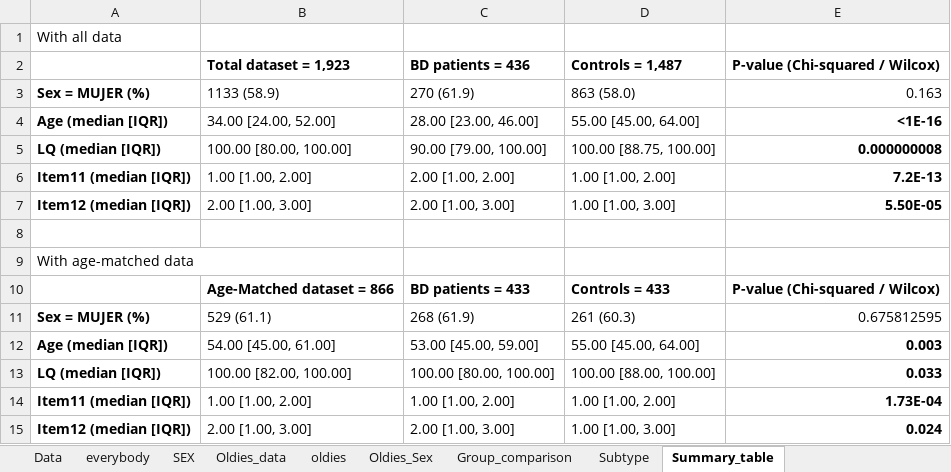
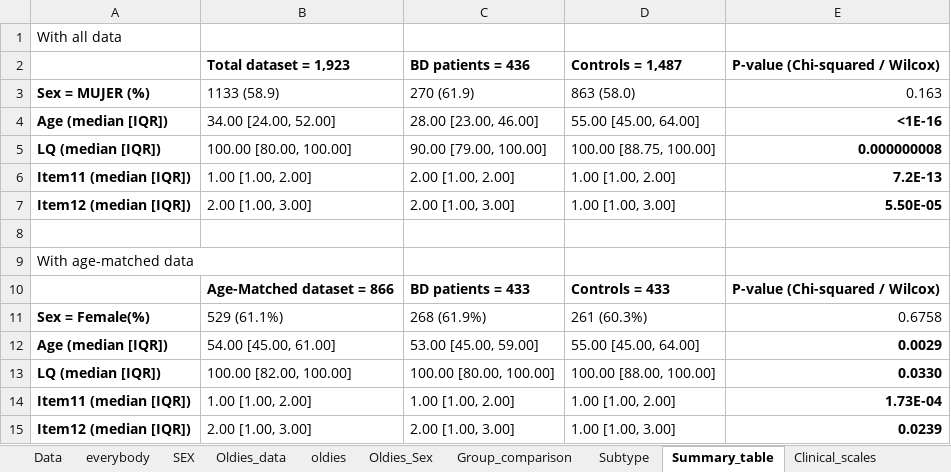
Before and after one commit to igarcia17/EHI_laterality, an Excel workbook: All_stats.xlsx, sheet Summary_table, drawn as a sheet; values as stored, in another font and other column widths than the file's, no borders; removed rows and columns are numbered as before the commit, all else as after; the diff names each change by its address in the sheet, - before the commit and + after, or states it on an @@ line.

```diff
--- a/All_stats.xlsx (sheet Summary_table)
+++ b/All_stats.xlsx (sheet Summary_table)
+sheet tab: Clinical_scales
-row 11: Sex = MUJER (%) | 529 (61.1) | 268 (61.9) | 261 (60.3) | 0.675812595
+row 11: Sex = Female(%) | 529 (61.1%) | 268 (61.9%) | 261 (60.3%) | 0.6758
-E12 (P-value (Chi-squared / Wilcox)): 0.003
+E12 (P-value (Chi-squared / Wilcox)): 0.0029
-E13 (P-value (Chi-squared / Wilcox)): 0.033
+E13 (P-value (Chi-squared / Wilcox)): 0.0330
-E15 (P-value (Chi-squared / Wilcox)): 0.024
+E15 (P-value (Chi-squared / Wilcox)): 0.0239
```
Also changed, not shown: sheet Subtype, sheet Oldies_Sex, sheet oldies, charts or pictures, input_prep/cases_EHI_070526.xlsx, 11 other files.
